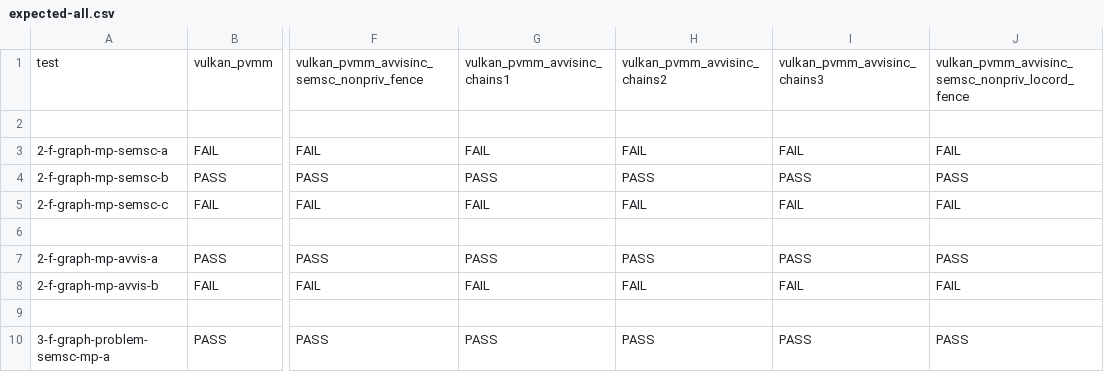
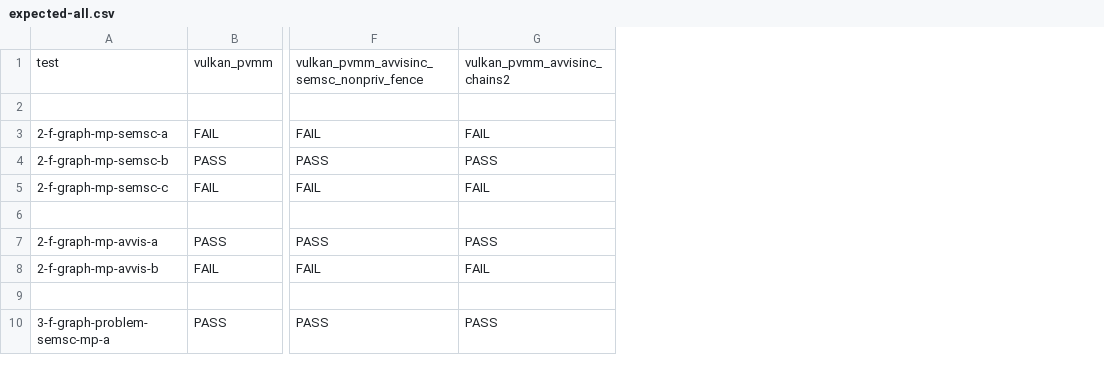
Before and after one commit to JnsGlnr/Dat3M, a CSV file: litmus/VULKAN/pvmm/expected-all.csv, drawn as a sheet; only a part is shown, gaps mark what is left out; the diff names each change by its address in the sheet, - before the commit and + after, or states it on an @@ line.

```diff
--- a/litmus/VULKAN/pvmm/expected-all.csv
+++ b/litmus/VULKAN/pvmm/expected-all.csv
-column H, rows 1-10: vulkan_pvmm_avvisinc_chains2 |  | FAIL | PASS | FAIL |  | PASS | FAIL |  | PASS
-column I, rows 1-10: vulkan_pvmm_avvisinc_chains3 |  | FAIL | PASS | FAIL |  | PASS | FAIL |  | PASS
-column J, rows 1-10: vulkan_pvmm_avvisinc_semsc_nonpriv_locord_fence |  | FAIL | PASS | FAIL |  | PASS | FAIL |  | PASS
-G1: vulkan_pvmm_avvisinc_chains1
+G1: vulkan_pvmm_avvisinc_chains2
```
Also changed, not shown: litmus/VULKAN/pvmm/expected-chains.csv, litmus/VULKAN/pvmm/expected-nochains.csv, 6 other files.
